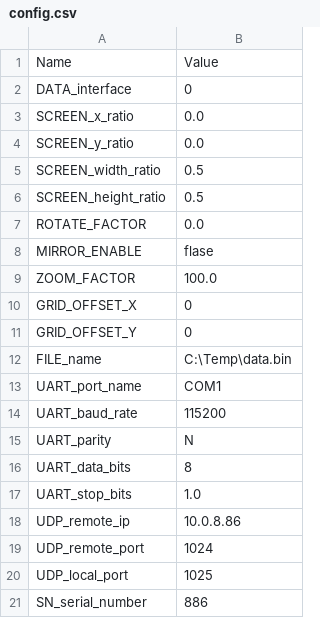
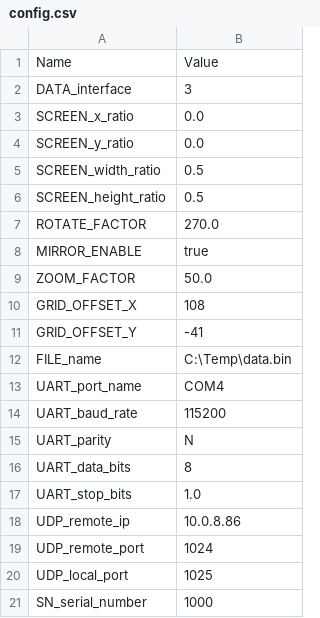
Before and after one commit to leesy24/PSDraw, a CSV file: data/config.csv, drawn as a sheet.

```diff
--- a/data/config.csv
+++ b/data/config.csv
@@ -1,3 +1,3 @@
 Name,Value
-DATA_interface,0
+DATA_interface,3
 SCREEN_x_ratio,0.0
@@ -6,9 +6,9 @@ SCREEN_width_ratio,0.5
 SCREEN_height_ratio,0.5
-ROTATE_FACTOR,0.0
-MIRROR_ENABLE,flase
-ZOOM_FACTOR,100.0
-GRID_OFFSET_X,0
-GRID_OFFSET_Y,0
+ROTATE_FACTOR,270.0
+MIRROR_ENABLE,true
+ZOOM_FACTOR,50.0
+GRID_OFFSET_X,108
+GRID_OFFSET_Y,-41
 FILE_name,C:\Temp\data.bin
-UART_port_name,COM1
+UART_port_name,COM4
 UART_baud_rate,115200
@@ -20,2 +20,2 @@ UDP_remote_port,1024
 UDP_local_port,1025
-SN_serial_number,886
+SN_serial_number,1000
```
Also changed, not shown: 2 other files.
